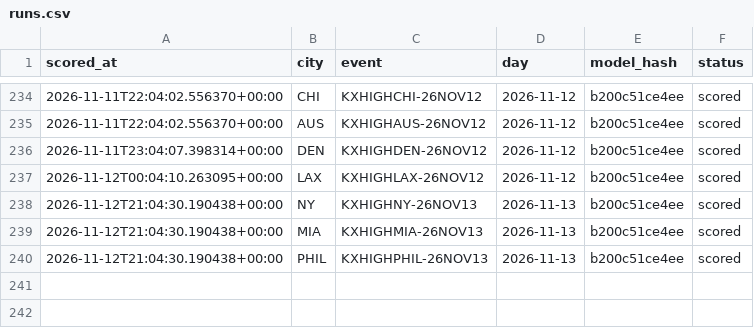
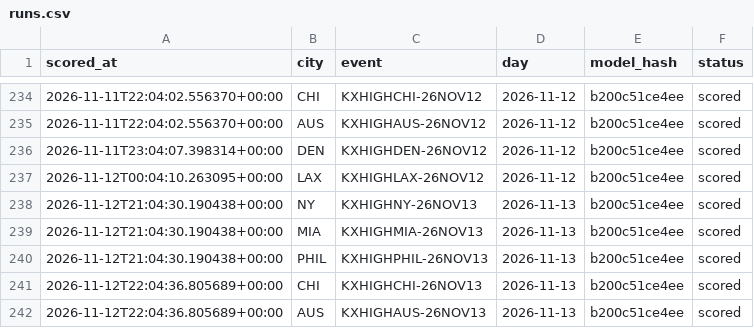
Before and after one commit to physicalreasoning/isotherm, a CSV file: runs.csv, drawn as a sheet; only a part is shown, gaps mark what is left out; the diff names each change by its address in the sheet, - before the commit and + after, or states it on an @@ line.

```diff
--- a/runs.csv
+++ b/runs.csv
+row 241: 2026-11-12T22:04:36.805689+00:00 | CHI | KXHIGHCHI-26NOV13 | 2026-11-13 | b200c51ce4ee | scored
+row 242: 2026-11-12T22:04:36.805689+00:00 | AUS | KXHIGHAUS-26NOV13 | 2026-11-13 | b200c51ce4ee | scored
```
Also changed, not shown: predictions.csv, trades.csv, 1 other file.
